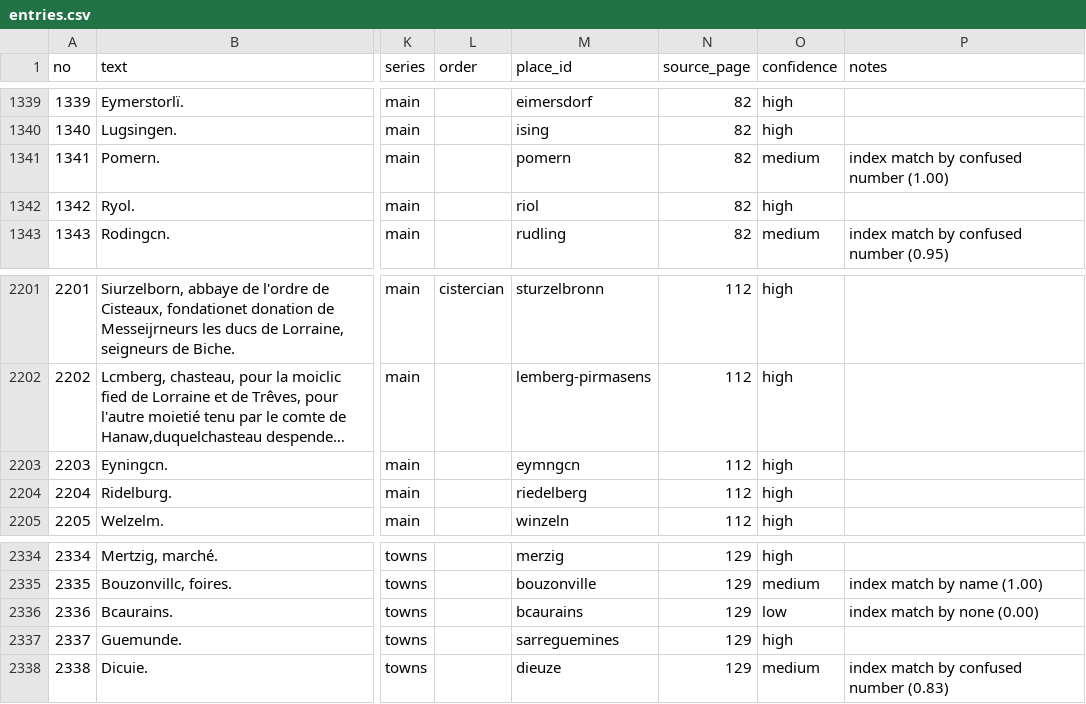
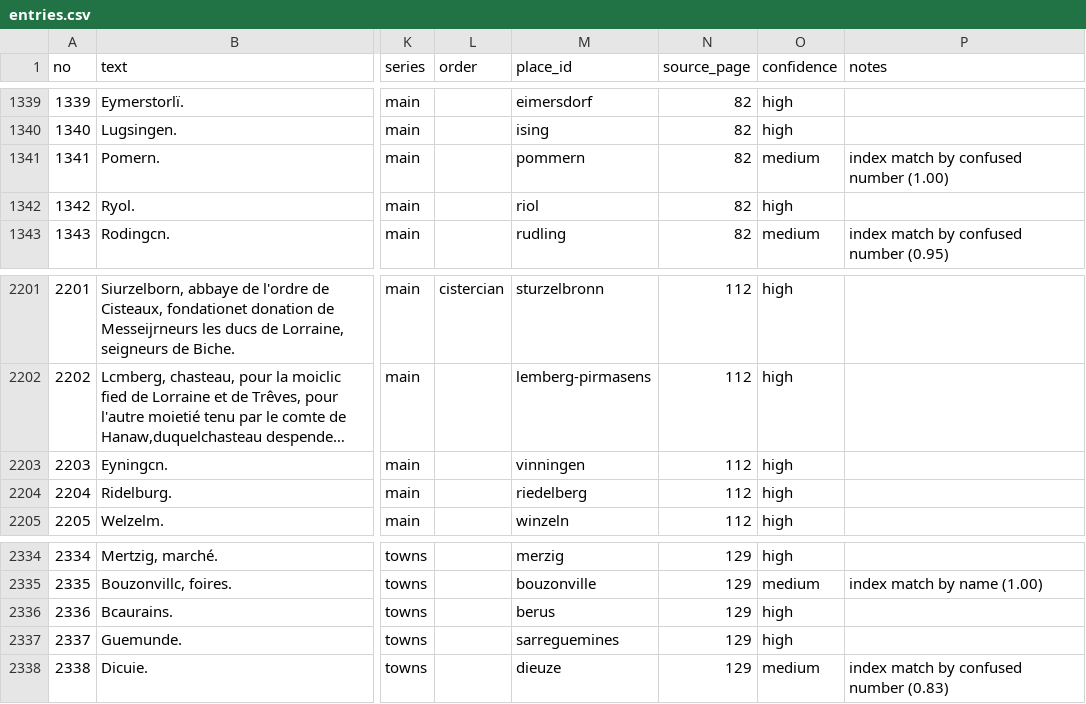
Before and after one commit to skachano/hist-map_dl1594, a CSV file: data/curated/entries.csv, drawn as a sheet; only a part is shown, gaps mark what is left out; long unchanged cells end in …; the diff names each change by its address in the sheet, - before the commit and + after, or states it on an @@ line.

```diff
--- a/data/curated/entries.csv
+++ b/data/curated/entries.csv
-M1341 (place_id): pomern
+M1341 (place_id): pommern
-M2203 (place_id): eymngcn
+M2203 (place_id): vinningen
-M2336 (place_id): bcaurains
+M2336 (place_id): berus
-O2336 (confidence): low
+O2336 (confidence): high
-P2336 (notes): index match by none (0.00)
+P2336 (notes): (empty)
```
Also changed, not shown: data/curated/geocoding.csv, data/curated/index_links.csv, 12 other files.
